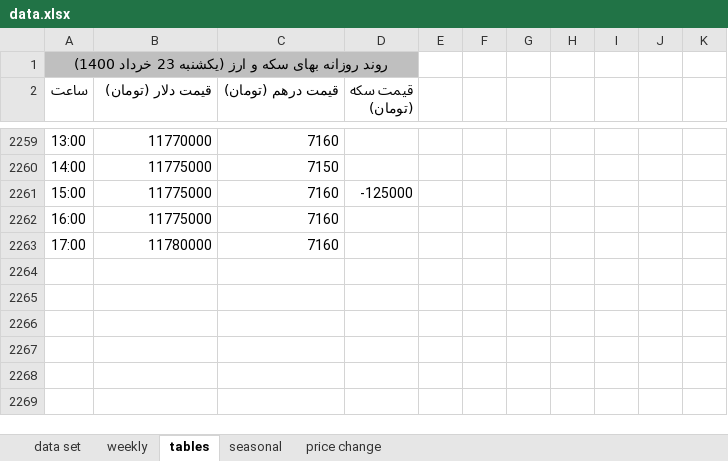
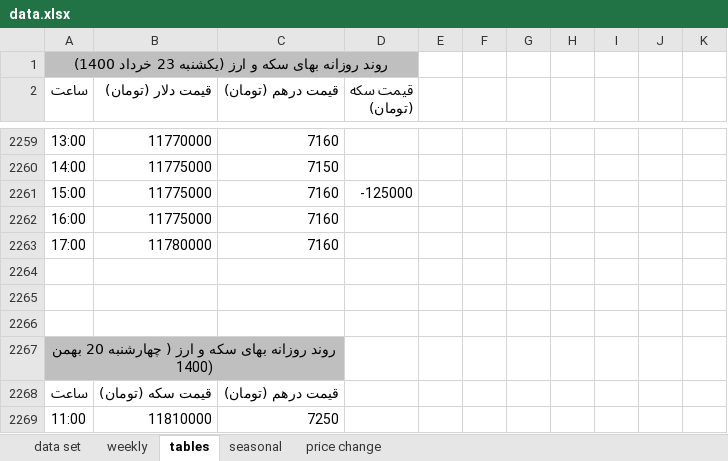
Before and after one commit to moeinmir/dendataset, an Excel workbook: data.xlsx, sheet tables, drawn as a sheet; only a part is shown, gaps mark what is left out; values as stored, in another font and other column widths than the file's, no borders; the diff covers the shown part only; the diff names each change by its address in the sheet, - before the commit and + after, or states it on an @@ line.

```diff
--- a/data.xlsx (sheet tables)
+++ b/data.xlsx (sheet tables)
+row 2264: (empty)
+row 2265: (empty)
+row 2266: (empty)
+row 2267: روند روزانه بهای سکه و ارز ( چهارشنبه 20 بهمن 1400)
+row 2268: ساعت | قیمت سکه (تومان) | قیمت درهم (تومان)
+row 2269: 11:00 | 11810000 | 7250
```
Also changed, not shown: 6 added rows elsewhere in this sheet, sheet data set, sheet price change, charts or pictures, format.xlsx.
